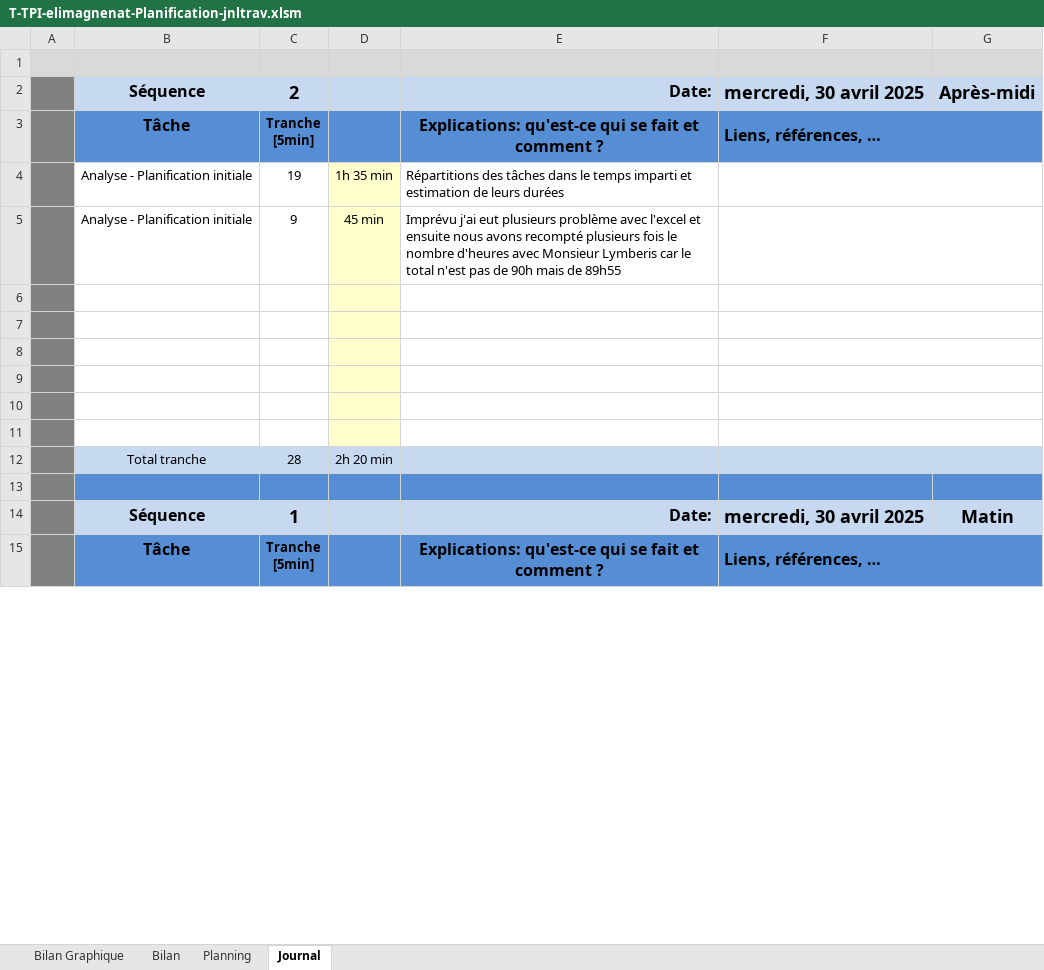
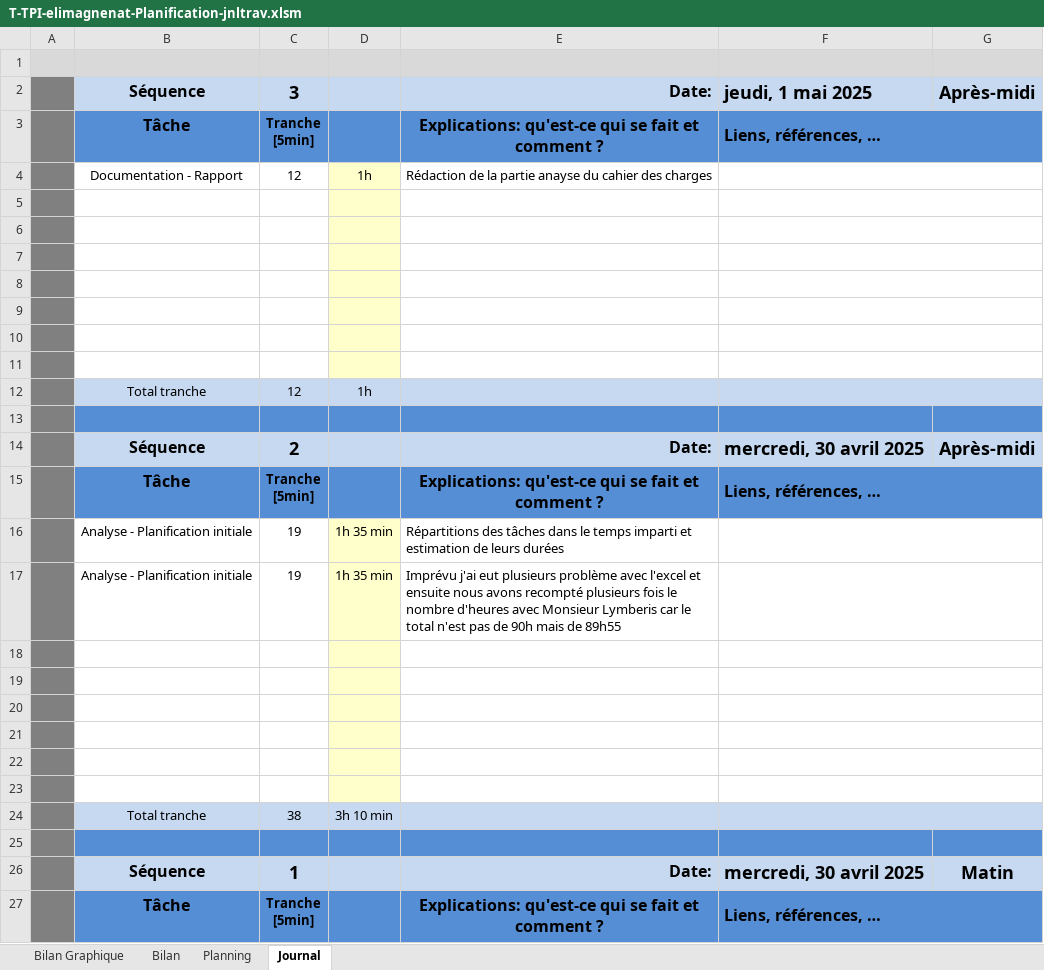
Before and after one commit to ElioMagnenat/TPI, an Excel workbook: Documentation/T-TPI-elimagnenat-Planification-jnltrav.xlsm, sheet Journal, drawn as a sheet; only a part is shown; values as stored, in another font and other column widths than the file's, no borders; charts and pictures and conditional formats not drawn; 1 other sheet too large or unreadable and not compared; removed rows and columns are numbered as before the commit, all else as after; ↵ is a line break in a cell; the diff names each change by its address in the sheet, - before the commit and + after, or states it on an @@ line.

Commit message:
Rédaction doc analyse du cahier des charges

```diff
--- a/Documentation/T-TPI-elimagnenat-Planification-jnltrav.xlsm (sheet Journal)
+++ b/Documentation/T-TPI-elimagnenat-Planification-jnltrav.xlsm (sheet Journal)
-C2: 2
+C2: 3
-F2: mercredi, 30 avril 2025
+F2: jeudi, 1 mai 2025
-row 5:  | Analyse - Planification initiale | 9 | 45 min | Imprévu j'ai eut plusieurs problème avec l'excel et ensuite nous avons recompté plusieurs fois le nombre d'heures avec Monsieur Lymberis car le total n'est pas de 90h mais de 89h55
+row 4:  | Documentation - Rapport | 12 | 1h | Rédaction de la partie anayse du cahier des charges
-row 11:  | Total tranche | 28 | 2h 20 min
+row 11: (empty)
-B11:C11 fill: #C6D9F1
+B11:C11 fill: none
-D11 fill: #C6D9F1
+D11 fill: #FFFFCC
-E11:G11 fill: #C6D9F1
+E11:G11 fill: none
+row 12:  | Total tranche | 12 | 1h
+row 13: (empty)
+row 14:  | Séquence | 2 |  | Date: | mercredi, 30 avril 2025 | Après-midi
+row 15:  | Tâche | Tranche ↵ [5min] |  | Explications: qu'est-ce qui se fait et comment ? | Liens, références, …
@@ row 4 moved to row 16: Analyse - Planification initiale @@
+row 17:  | Analyse - Planification initiale | 19 | 1h 35 min | Imprévu j'ai eut plusieurs problème avec l'excel et ensuite nous avons recompté plusieurs fois le nombre d'heures avec Monsieur Lymberis car le total n'est pas de 90h mais de 89h55
+row 18: (empty)
+row 19: (empty)
+row 20: (empty)
+row 21: (empty)
+row 22: (empty)
+row 23: (empty)
+row 24:  | Total tranche | 38 | 3h 10 min
```
Also changed, not shown: sheet Bilan Graphique, formulas that keep their value, charts or pictures, 2 other files.
